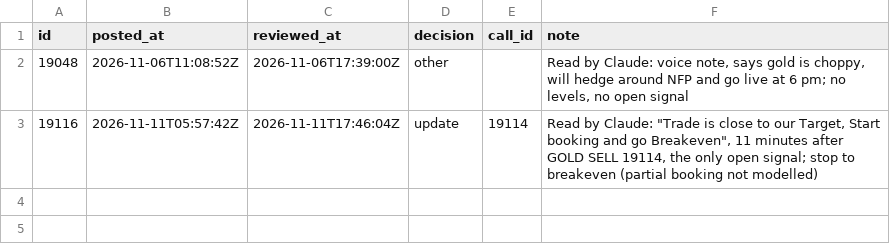
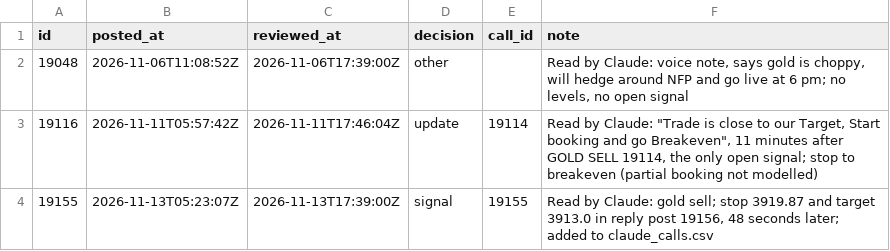
Before and after one commit to viruop/paper-arena, a CSV file: data/akash/claude_reviewed.csv, drawn as a sheet.

Commit message:
New claude

```diff
--- a/data/akash/claude_reviewed.csv
+++ b/data/akash/claude_reviewed.csv
@@ -3 +3,2 @@ id,posted_at,reviewed_at,decision,call_id,note
 19116,2026-11-11T05:57:42Z,2026-11-11T17:46:04Z,update,19114,"Read by Claude: ""Trade is close to our Target, Start booking and go Breakeven"", 11 minutes after GOLD SELL 19114, the only open signal; stop to breakeven (partial booking not modelled)"
+19155,2026-11-13T05:23:07Z,2026-11-13T17:39:00Z,signal,19155,"Read by Claude: gold sell; stop 3919.87 and target 3913.0 in reply post 19156, 48 seconds later; added to claude_calls.csv"
```
Also changed, not shown: 1 other file.
